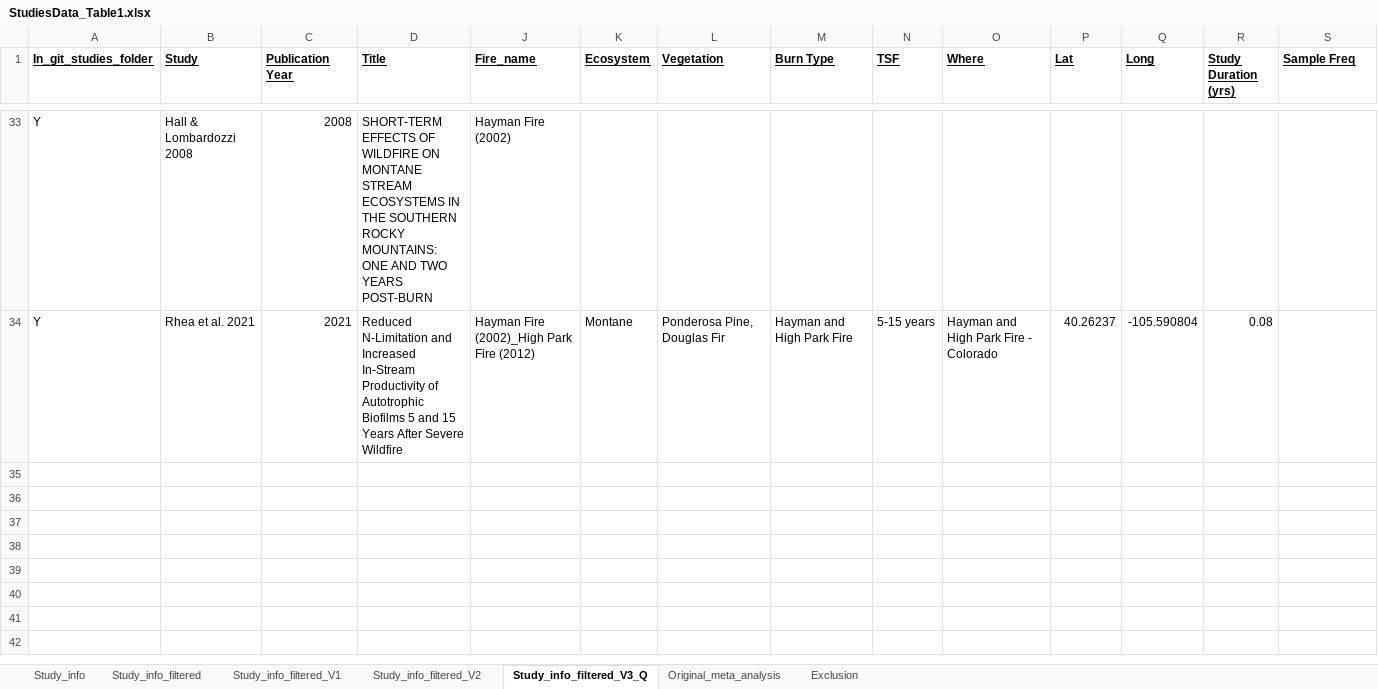
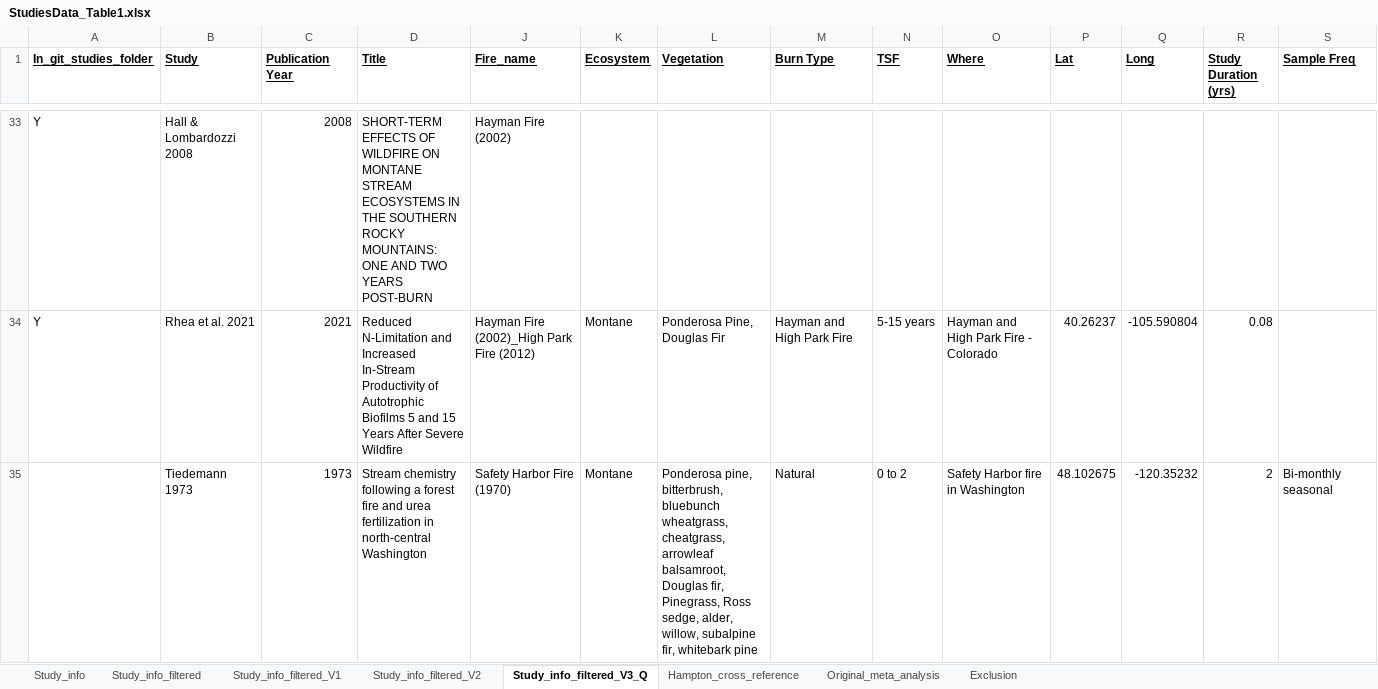
Before and after one commit to river-corridors-sfa/rc_sfa-rc-3-wenas-meta, an Excel workbook: FireMeta_Rproj/inputs/StudiesData_Table1.xlsx, sheet Study_info_filtered_V3_Q, drawn as a sheet; only a part is shown, gaps mark what is left out; values as stored, in another font and other column widths than the file's, no borders; rows hold the shown columns only; the diff names each change by its address in the sheet, - before the commit and + after, or states it on an @@ line.

```diff
--- a/FireMeta_Rproj/inputs/StudiesData_Table1.xlsx (sheet Study_info_filtered_V3_Q)
+++ b/FireMeta_Rproj/inputs/StudiesData_Table1.xlsx (sheet Study_info_filtered_V3_Q)
+sheet tab: Hampton_cross_reference
+row 35:  | Tiedemann 1973 | 1973 | Stream chemistry following a forest fire and urea fertilization in north-central Washington | Safety Harbor Fire (1970) | Montane | Ponderosa pine, bitterbrush, bluebunch wheatgrass, cheatgrass, arrowleaf balsamroot, Douglas fir, Pinegrass, Ross sedge, alder, willow, subalpine fir, whitebark pine | Natural | 0 to 2 | Safety Harbor fire in Washington | 48.102675 | -120.35232 | 2 | Bi-monthly seasonal
```
Also changed, not shown: 14 other files.
